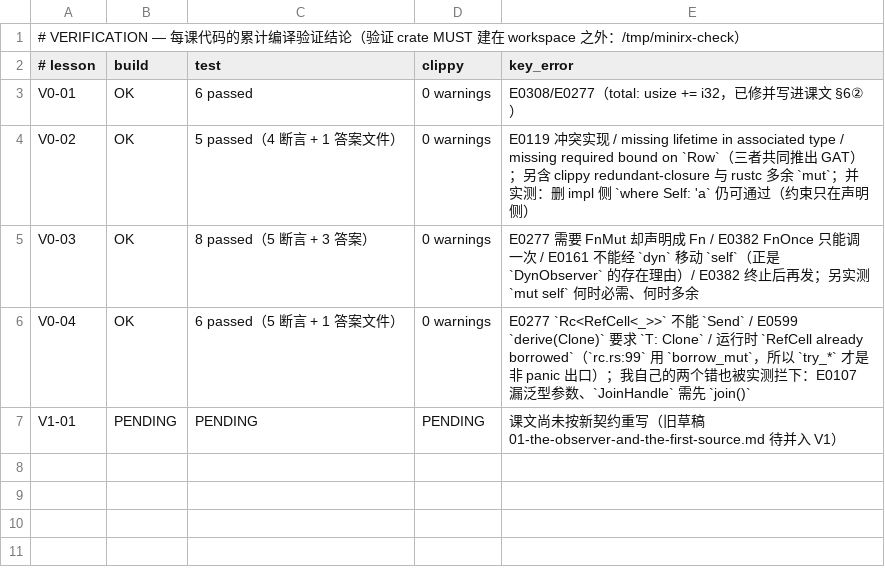
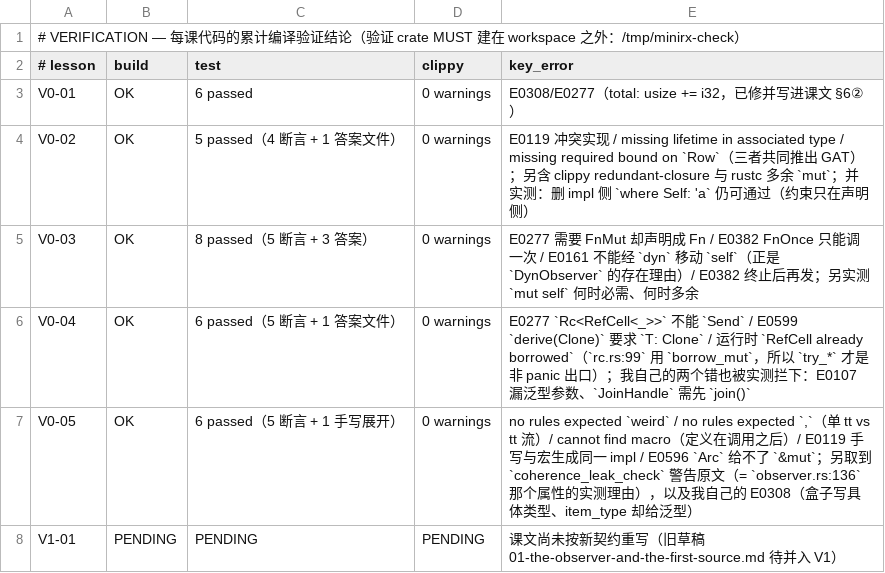
Before and after one commit to pauljohn21/qrass, a TSV file: docs/rxrust-from-scratch/VERIFICATION.tsv, drawn as a sheet.

Commit message:
docs(rxrust-tutorial): V0-05 macro_rules minimum — closes the prerequisite volume
Established the macro inventory by measurement first: `grep -rn "macro_rules!" src` yields
exactly 7 sites (`observer.rs:133`, `subject_core.rs:411/512`, `context.rs:248/407`,
`ops/average.rs:37`, and one inside `scheduler.rs` tests) — every one of them is "one impl
skeleton × N type combinations", none is control flow. That is the rule the lesson teaches,
not a vibe about macros.

The lesson then rebuilds `observer.rs:133-169` as `impl_sink_for_box!` over a smaller
`Sink`/`DynSink` pair and walks the machinery line by line: fragment specifiers, `$(...)* ,`
repetition with `$(,)?`, the `@impl` internal-rule convention, and why the generics list must
travel as a `tt` stream (it swallows the commas and re-emits them, which is the only way one
skeleton can serve both `[$lf, Item, Err]` and `[$lf, T, Err]`).

Five failures are reproduced rather than described — including two that bought real
understanding:
- the `coherence_leak_check` warning fires verbatim when the attribute is removed, which
  explains `observer.rs:136` — last lesson I deferred this to "read it in V1"; this lesson
  measured it instead.
- my own first draft wrote the invocations as `Box<dyn DynSink<i32> + 'a>` while passing
  `item_type = Item`; E0308 arrived pointing *inside the macro body* with
  "this error originates in the macro", which is also the lesson's honest statement of what
  macros cost you in diagnostics (same for `no rules expected 'weird'` noting
  "while trying to match `@`").
- `Arc<dyn …>` cannot work (E0596: `Arc` hands out `&T`, never `&mut`), which ties the macro
  back to V0-04: sharing needs `Arc<Mutex<_>>`, this skeleton needs unique ownership.
- hand-writing the expansion against the same traits collides (E0119), so the answer file
  builds a parallel `SinkH`/`DynSinkH` pair and writes all three impls out — the expansion is
  then verified by behaviour, not by my reading of it.

Source citations corrected by grep: the macro spans 133-169 and there are **four** invocations
(`:172`, `:173`, `:175`, `:176-178` — `mut_ref` also gets a `Send` form), not three at 169-171
as first written.

V0 volume closes: 31 assertions green across five lessons, clippy clean throughout,
46,149 non-code characters (matching the ~50k re-estimate rather than the original 120k guess).
tasks 1.5/1.6 checked; VERIFICATION/GLOSSARY/README synced; no product code touched.

```diff
--- a/docs/rxrust-from-scratch/VERIFICATION.tsv
+++ b/docs/rxrust-from-scratch/VERIFICATION.tsv
@@ -6,2 +6,3 @@ V0-03	OK	8 passed（5 断言 + 3 答案）	0 warnings	E0277 需要 FnMut 却声
 V0-04	OK	6 passed（5 断言 + 1 答案文件）	0 warnings	E0277 `Rc<RefCell<_>>` 不能 `Send` / E0599 `derive(Clone)` 要求 `T: Clone` / 运行时 `RefCell already borrowed`（`rc.rs:99` 用 `borrow_mut`，所以 `try_*` 才是非 panic 出口）；我自己的两个错也被实测拦下：E0107 漏泛型参数、`JoinHandle` 需先 `join()`
+V0-05	OK	6 passed（5 断言 + 1 手写展开）	0 warnings	no rules expected `weird` / no rules expected `,`（单 tt vs tt 流）/ cannot find macro（定义在调用之后）/ E0119 手写与宏生成同一 impl / E0596 `Arc` 给不了 `&mut`；另取到 `coherence_leak_check` 警告原文（= `observer.rs:136` 那个属性的实测理由），以及我自己的 E0308（盒子写具体类型、item_type 却给泛型）
 V1-01	PENDING	PENDING	PENDING	课文尚未按新契约重写（旧草稿 01-the-observer-and-the-first-source.md 待并入 V1）
```
Also changed, not shown: 7 other files.
